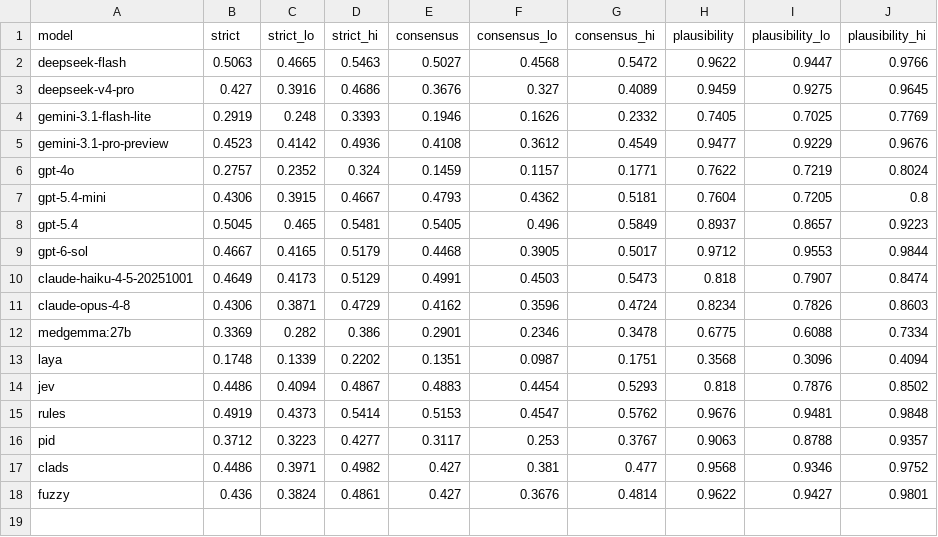
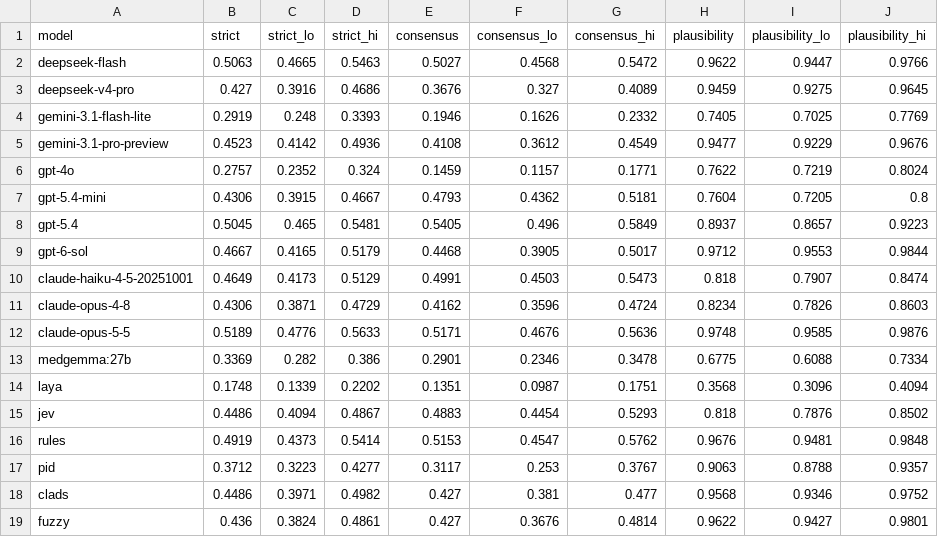
Before and after one commit to ramsestein/AnesLLM_dataset_use, a CSV file: results/analysis/no_opioid_subgroup_ci.csv, drawn as a sheet; the diff names each change by its address in the sheet, - before the commit and + after, or states it on an @@ line.

```diff
--- a/results/analysis/no_opioid_subgroup_ci.csv
+++ b/results/analysis/no_opioid_subgroup_ci.csv
+row 12: claude-opus-5-5 | 0.5189 | 0.4776 | 0.5633 | 0.5171 | 0.4676 | 0.5636 | 0.9748 | 0.9585 | 0.9876
```
Also changed, not shown: medical_benchmarks_models.csv, results/analysis/bootstrap_ci.csv, 31 other files.
